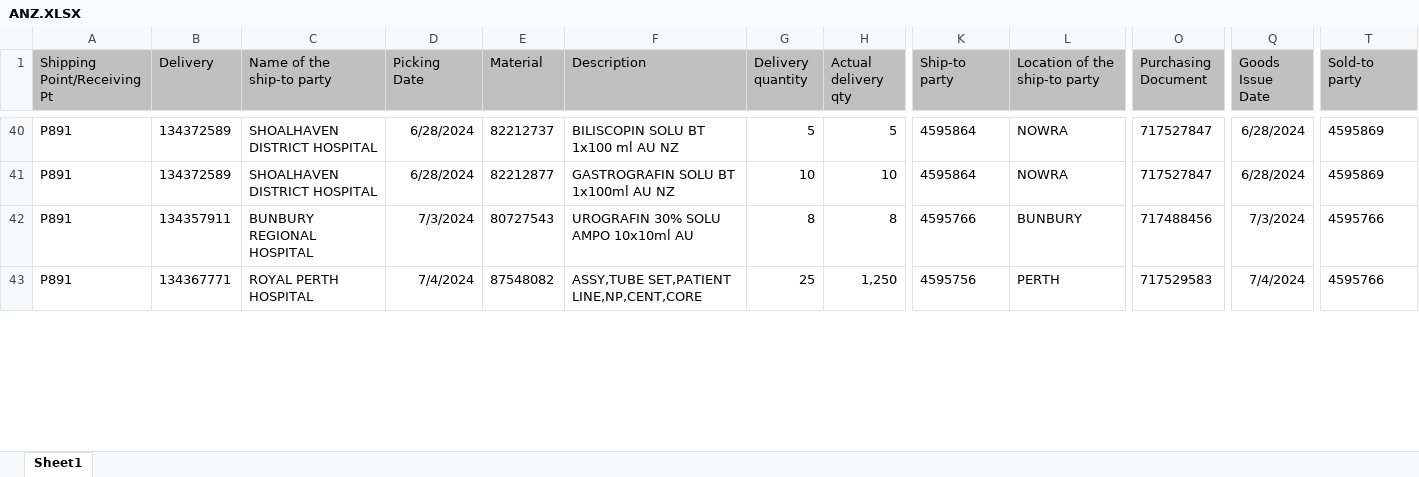
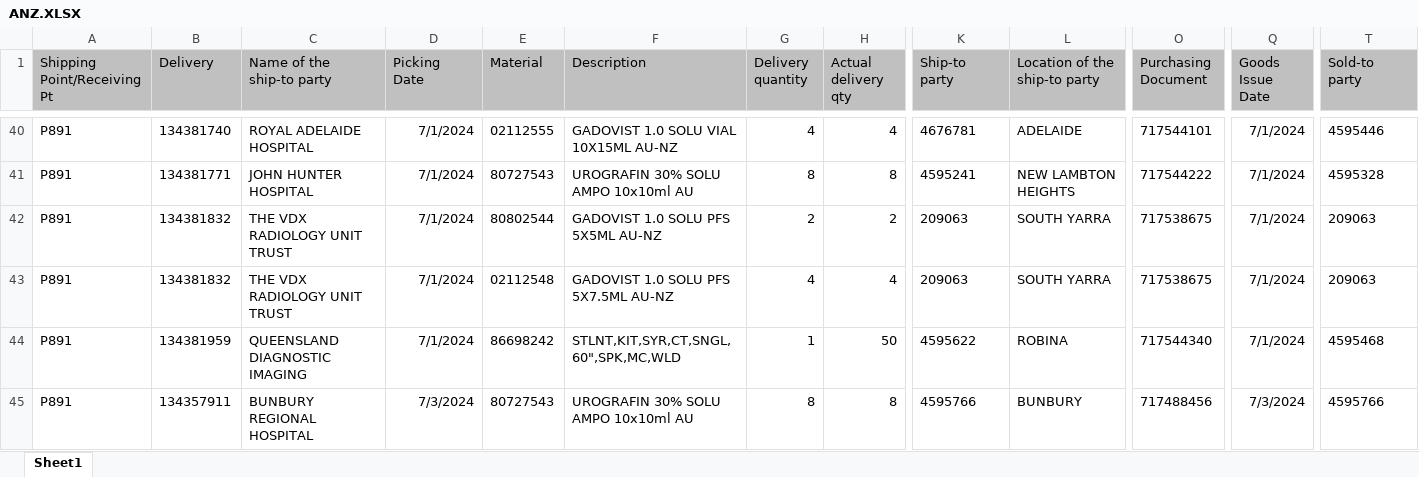
Before and after one commit to janphoenix/anz, an Excel workbook: ANZ.XLSX, sheet Sheet1, drawn as a sheet; only a part is shown, gaps mark what is left out; values as stored, in another font and other column widths than the file's, no borders; removed rows and columns are numbered as before the commit, all else as after; rows hold the shown columns only; the diff covers the shown part only; the diff names each change by its address in the sheet, - before the commit and + after, or states it on an @@ line.

```diff
--- a/ANZ.XLSX (sheet Sheet1)
+++ b/ANZ.XLSX (sheet Sheet1)
-B40 (Delivery): 134372589
+B40 (Delivery): 134381740
-C40 (Name of the ship-to party): SHOALHAVEN DISTRICT HOSPITAL
+C40 (Name of the ship-to party): ROYAL ADELAIDE HOSPITAL
-D40:D41 (Picking Date): 6/28/2024
+D40:D41 (Picking Date): 7/1/2024
-E40 (Material): 82212737
+E40 (Material): 02112555
-F40 (Description): BILISCOPIN SOLU BT 1x100 ml AU NZ
+F40 (Description): GADOVIST 1.0 SOLU VIAL 10X15ML AU-NZ
-G40 (Delivery quantity): 5
+G40 (Delivery quantity): 4
-H40 (Actual delivery qty): 5
+H40 (Actual delivery qty): 4
-K40 (Ship-to party): 4595864
+K40 (Ship-to party): 4676781
-L40 (Location of the ship-to party): NOWRA
+L40 (Location of the ship-to party): ADELAIDE
-O40 (Purchasing Document): 717527847
+O40 (Purchasing Document): 717544101
-Q40:Q41 (Goods Issue Date): 6/28/2024
+Q40:Q41 (Goods Issue Date): 7/1/2024
-T40 (Sold-to party): 4595869
+T40 (Sold-to party): 4595446
-B41 (Delivery): 134372589
+B41 (Delivery): 134381771
-C41 (Name of the ship-to party): SHOALHAVEN DISTRICT HOSPITAL
+C41 (Name of the ship-to party): JOHN HUNTER HOSPITAL
-E41 (Material): 82212877
+E41 (Material): 80727543
-F41 (Description): GASTROGRAFIN SOLU BT 1x100ml AU NZ
+F41 (Description): UROGRAFIN 30% SOLU AMPO 10x10ml AU
-G41 (Delivery quantity): 10
+G41 (Delivery quantity): 8
-H41 (Actual delivery qty): 10
+H41 (Actual delivery qty): 8
-K41 (Ship-to party): 4595864
+K41 (Ship-to party): 4595241
-L41 (Location of the ship-to party): NOWRA
+L41 (Location of the ship-to party): NEW LAMBTON HEIGHTS
-O41 (Purchasing Document): 717527847
+O41 (Purchasing Document): 717544222
-T41 (Sold-to party): 4595869
+T41 (Sold-to party): 4595328
+row 42: P891 | 134381832 | THE VDX RADIOLOGY UNIT TRUST | 7/1/2024 | 80802544 | GADOVIST 1.0 SOLU PFS 5X5ML AU-NZ | 2 | 2 | 209063 | SOUTH YARRA | 717538675 | 7/1/2024 | 209063
+row 43: P891 | 134381832 | THE VDX RADIOLOGY UNIT TRUST | 7/1/2024 | 02112548 | GADOVIST 1.0 SOLU PFS 5X7.5ML AU-NZ | 4 | 4 | 209063 | SOUTH YARRA | 717538675 | 7/1/2024 | 209063
+row 44: P891 | 134381959 | QUEENSLAND DIAGNOSTIC IMAGING | 7/1/2024 | 86698242 | STLNT,KIT,SYR,CT,SNGL,60",SPK,MC,WLD | 1 | 50 | 4595622 | ROBINA | 717544340 | 7/1/2024 | 4595468
-row 43: P891 | 134367771 | ROYAL PERTH HOSPITAL | 7/4/2024 | 87548082 | ASSY,TUBE SET,PATIENT LINE,NP,CENT,CORE | 25 | 1,250 | 4595756 | PERTH | 717529583 | 7/4/2024 | 4595766
```
Also changed, not shown: 12 added rows, 29 removed rows and 102 edited cells elsewhere in this sheet.
